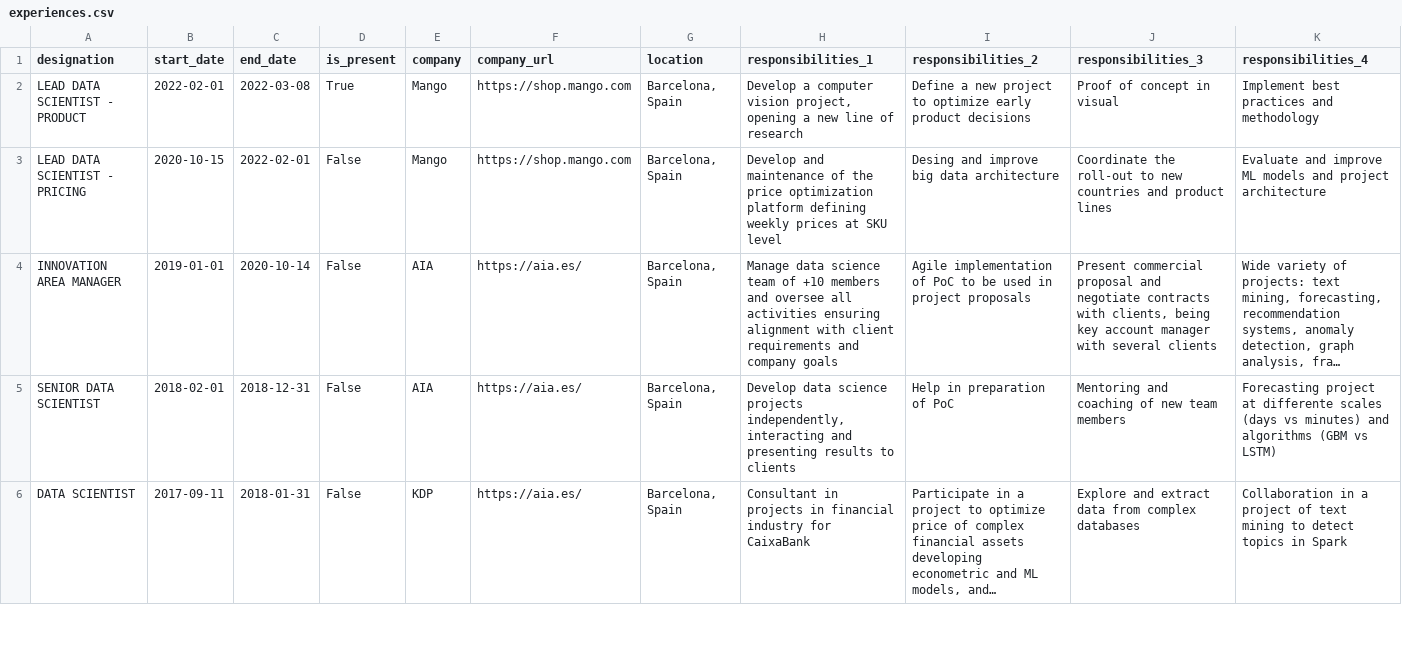
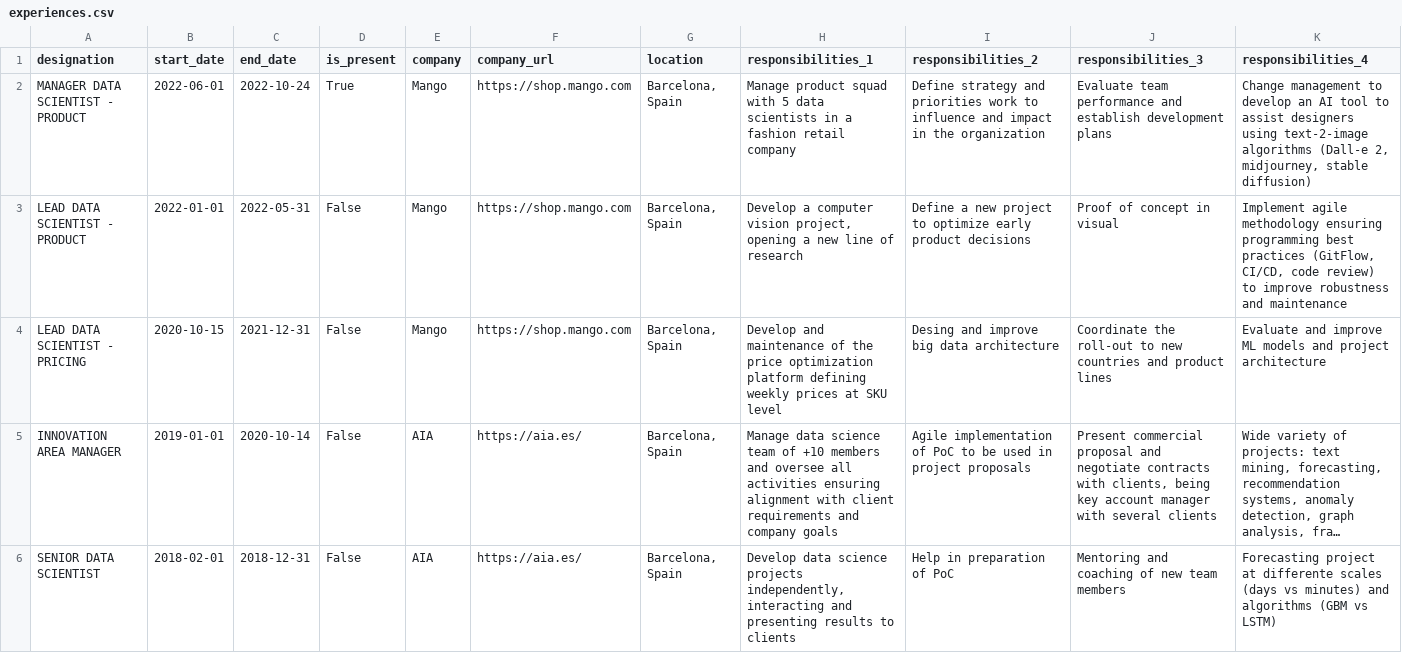
Before and after one commit to pasturl/portfolio-django, a CSV file: data/experiences.csv, drawn as a sheet; only a part is shown; the shorter side is filled out with more unchanged rows; long unchanged cells end in …; addresses are those after the commit; the diff names each change by its address in the sheet, - before the commit and + after, or states it on an @@ line.

```diff
--- a/data/experiences.csv
+++ b/data/experiences.csv
+row 2: MANAGER DATA SCIENTIST - PRODUCT | 2022-06-01 | 2022-10-24 | True | Mango | https://shop.mango.com | Barcelona, Spain | Manage product squad with 5 data scientists in a fashion retail company | Define strategy and priorities work to influence and impact in the organization | Evaluate team performance and establish development plans | Change management to develop an AI tool to assist designers using text-2-image algorithms (Dall-e 2, midjourney, stable diffusion)
-B3 (start_date): 2022-02-01
+B3 (start_date): 2022-01-01
-C3 (end_date): 2022-03-08
+C3 (end_date): 2022-05-31
-D3 (is_present): True
+D3 (is_present): False
-K3 (responsibilities_4): Implement best practices and methodology
+K3 (responsibilities_4): Implement agile methodology ensuring programming best practices (GitFlow, CI/CD, code review) to improve robustness and maintenance
-C4 (end_date): 2022-02-01
+C4 (end_date): 2021-12-31
```
Also changed, not shown: data/areas.csv, data/projects.csv, 14 other files.
